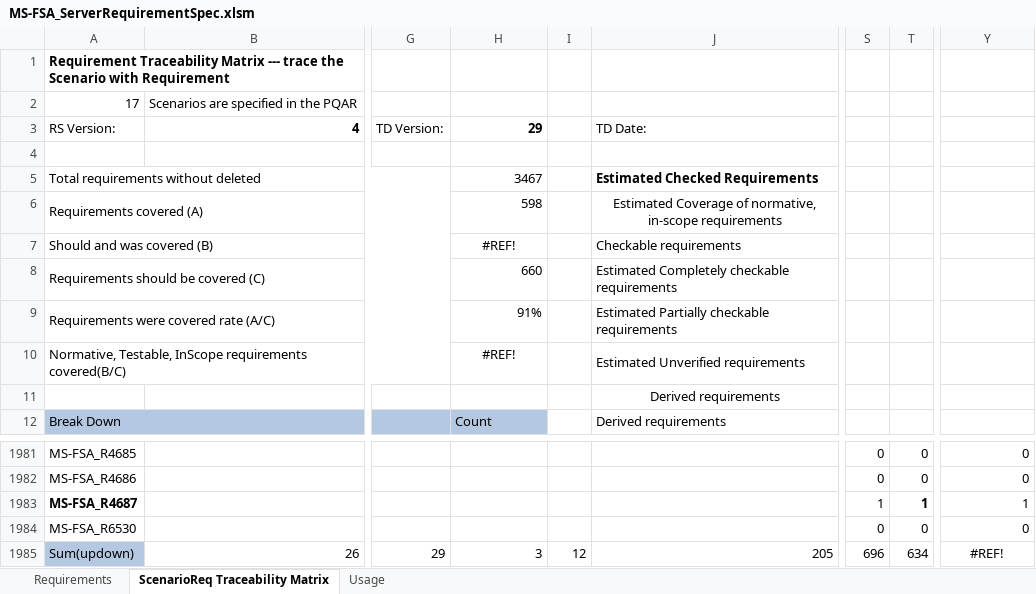
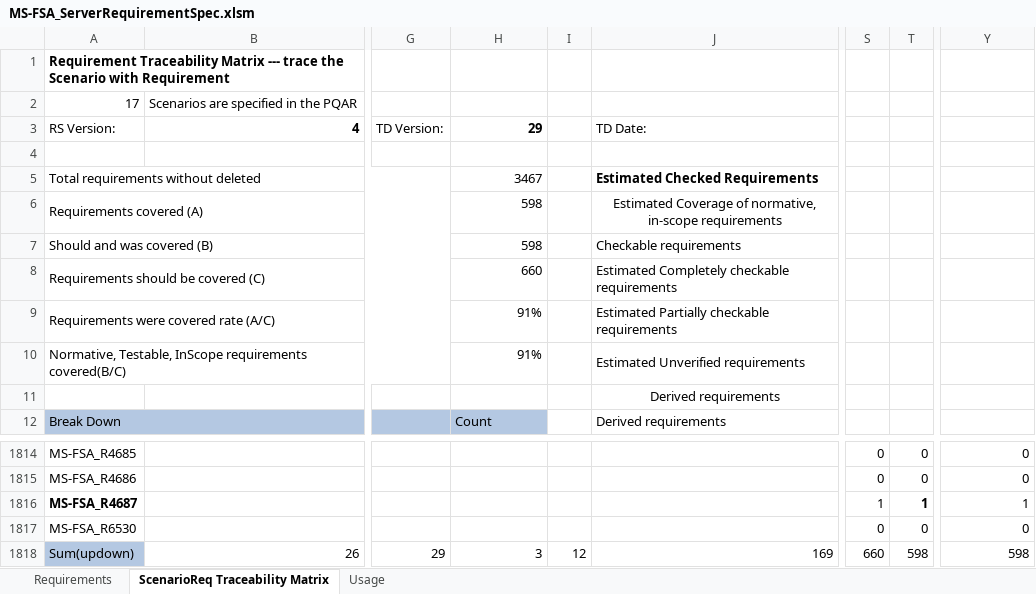
Before and after one commit to microsoft/WindowsProtocolTestSuites, an Excel workbook: TestSuites/FileServer/docs/MS-FSA_ServerRequirementSpec.xlsm, sheet ScenarioReq Traceability Matrix, drawn as a sheet; only a part is shown, gaps mark what is left out; values as stored, in another font and other column widths than the file's, no borders; addresses are those after the commit; the diff covers the shown part only; the diff names each change by its address in the sheet, - before the commit and + after, or states it on an @@ line.

```diff
--- a/TestSuites/FileServer/docs/MS-FSA_ServerRequirementSpec.xlsm (sheet ScenarioReq Traceability Matrix)
+++ b/TestSuites/FileServer/docs/MS-FSA_ServerRequirementSpec.xlsm (sheet ScenarioReq Traceability Matrix)
-H7 (29): #REF!
+H7 (29): 598
-H7 alignment: center
+H7 alignment: right
-H10 (29): #REF!
+H10 (29): 91%
-H10 alignment: center
+H10 alignment: right
-J1818 (TD Date:): 205
+J1818 (TD Date:): 169
-S1818: 696
+S1818: 660
-T1818: 634
+T1818: 598
-Y1818: #REF!
+Y1818: 598
-Y1818 alignment: center
+Y1818 alignment: right
```
Also changed, not shown: 167 removed rows elsewhere in this sheet, formulas that keep their value.
